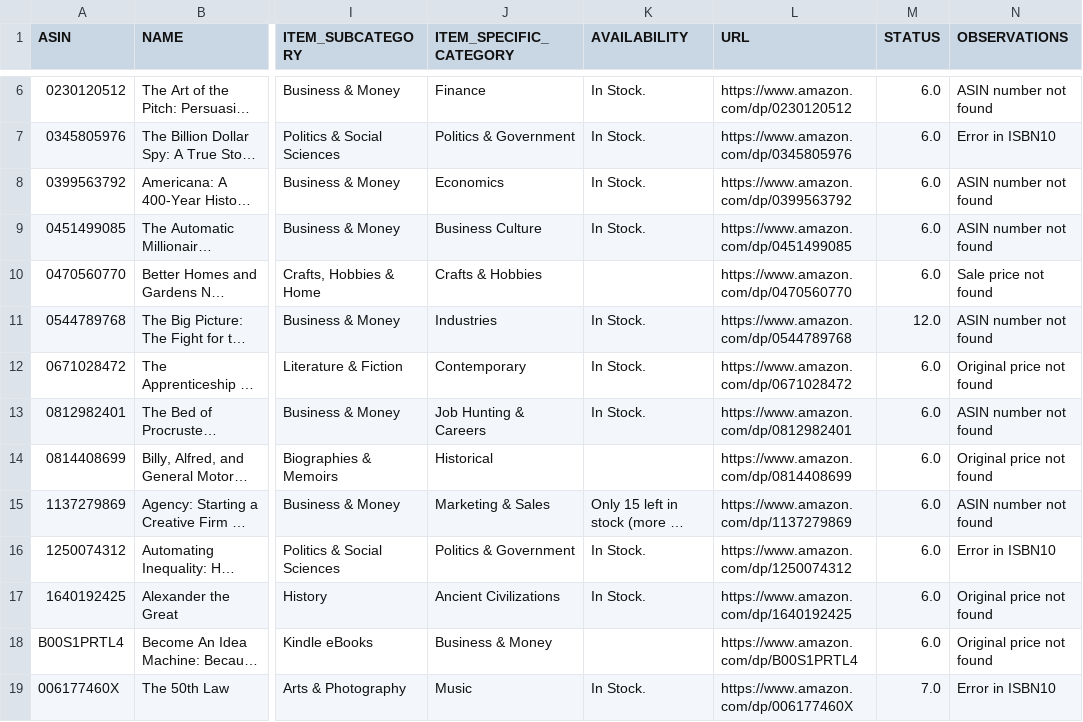
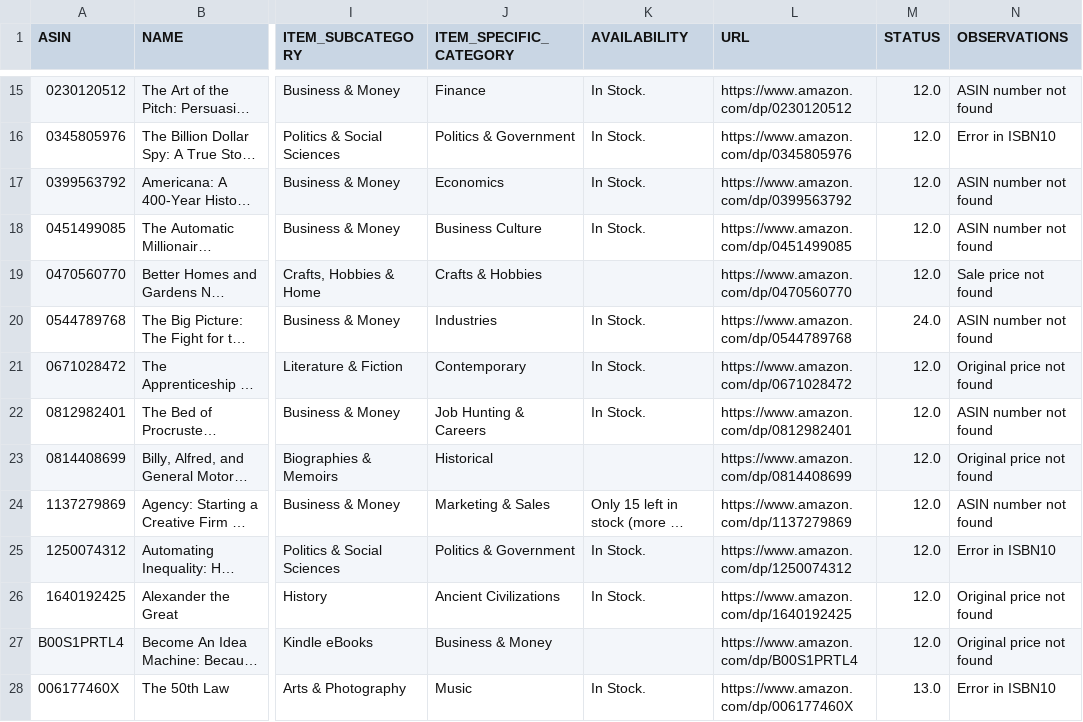
Before and after one commit to guidovini/amazon-books-web-scraper, a CSV file: data/output.csv, drawn as a sheet; only a part is shown, gaps mark what is left out; long unchanged cells end in …; addresses are those after the commit; the diff covers the shown part only; the diff names each change by its address in the sheet, - before the commit and + after, or states it on an @@ line.

Commit message:
Add new input.csv file

```diff
--- a/data/output.csv
+++ b/data/output.csv
-M15:M19 (STATUS): 6.0
+M15:M19 (STATUS): 12.0
-M20 (STATUS): 12.0
+M20 (STATUS): 24.0
-M21:M27 (STATUS): 6.0
+M21:M27 (STATUS): 12.0
-M28 (STATUS): 7.0
+M28 (STATUS): 13.0
```
Also changed, not shown: 9 added rows and 8 edited cells elsewhere in this file.
